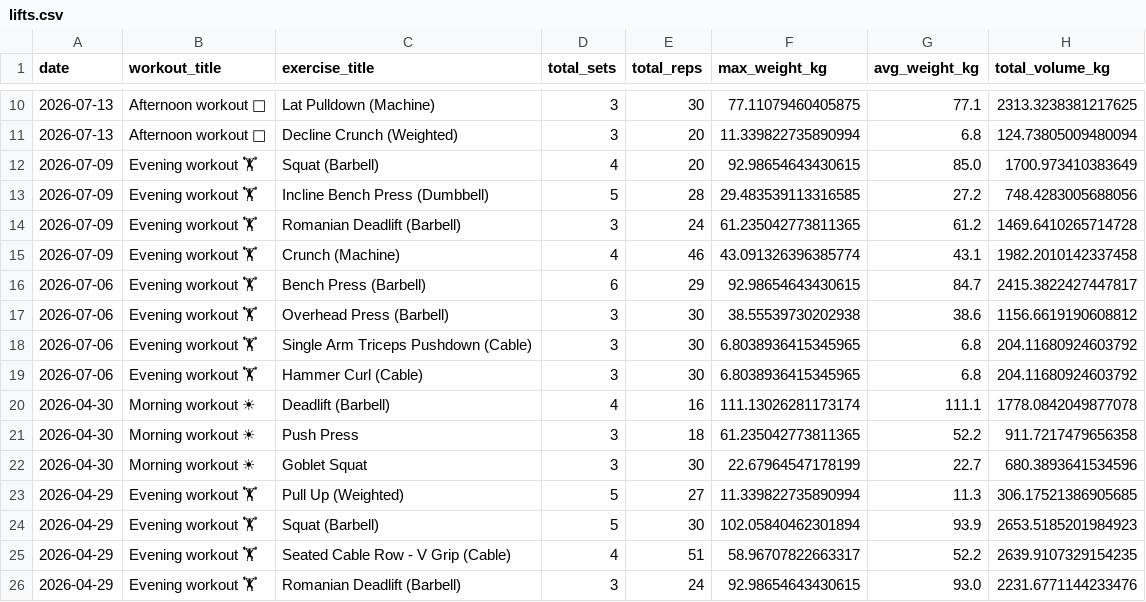
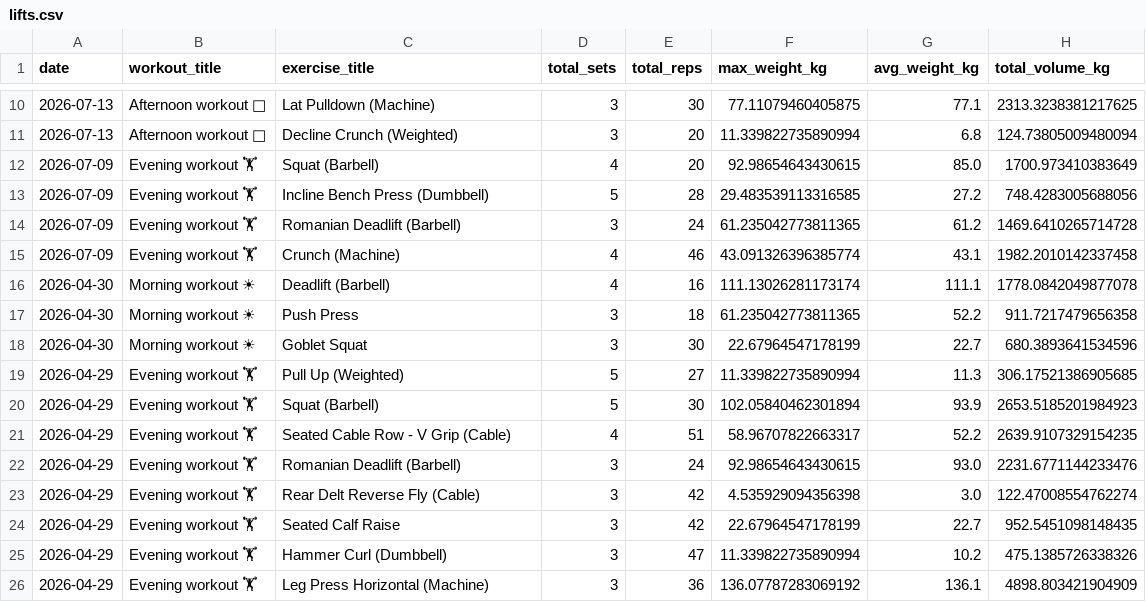
Before and after one commit to mandrew723/training-data, a CSV file: lifts.csv, drawn as a sheet; only a part is shown, gaps mark what is left out; the shorter side is filled out with more unchanged rows; the diff names each change by its address in the sheet, - before the commit and + after, or states it on an @@ line.

```diff
--- a/lifts.csv
+++ b/lifts.csv
-row 16: 2026-07-06 | Evening workout 🏋 | Bench Press (Barbell) | 6 | 29 | 92.98654643430615 | 84.7 | 2415.3822427447817
-row 17: 2026-07-06 | Evening workout 🏋 | Overhead Press (Barbell) | 3 | 30 | 38.55539730202938 | 38.6 | 1156.6619190608812
-row 18: 2026-07-06 | Evening workout 🏋 | Single Arm Triceps Pushdown (Cable) | 3 | 30 | 6.8038936415345965 | 6.8 | 204.11680924603792
-row 19: 2026-07-06 | Evening workout 🏋 | Hammer Curl (Cable) | 3 | 30 | 6.8038936415345965 | 6.8 | 204.11680924603792
```
Also changed, not shown: summary.csv.
